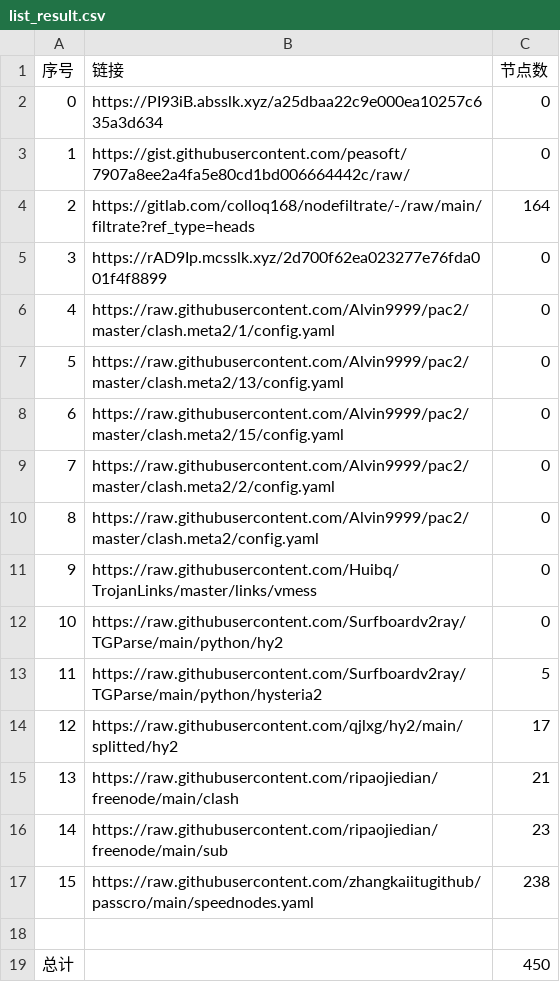
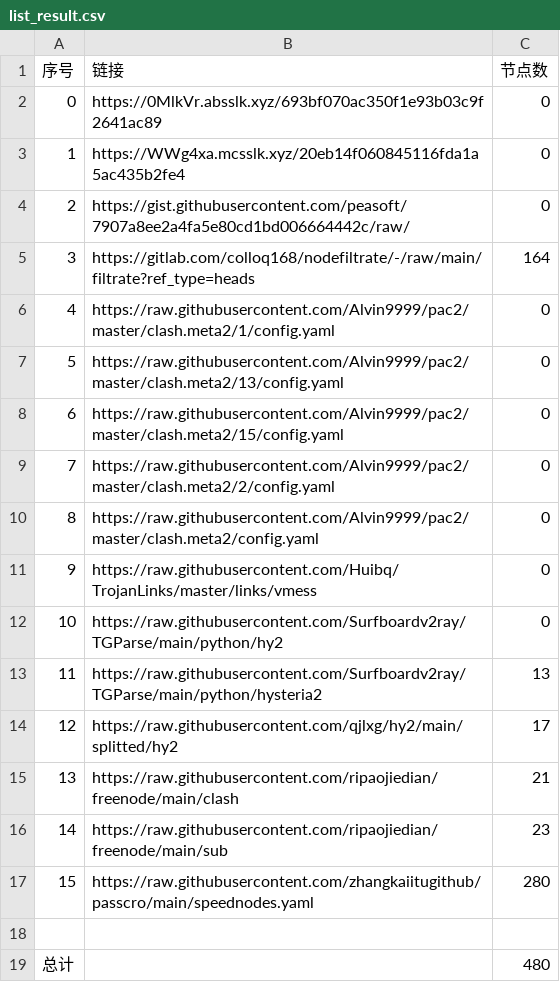
Before and after one commit to a56296909/NoMoreWalls, a CSV file: list_result.csv, drawn as a sheet.

```diff
--- a/list_result.csv
+++ b/list_result.csv
@@ -1,6 +1,6 @@
 序号,链接,节点数
-0,https://PI93iB.absslk.xyz/a25dbaa22c9e000ea10257c635a3d634,0
-1,https://gist.githubusercontent.com/peasoft/7907a8ee2a4fa5e80cd1bd006664442c/raw/,0
-2,https://gitlab.com/colloq168/nodefiltrate/-/raw/main/filtrate?ref_type=heads,164
-3,https://rAD9Ip.mcsslk.xyz/2d700f62ea023277e76fda001f4f8899,0
+0,https://0MlkVr.absslk.xyz/693bf070ac350f1e93b03c9f2641ac89,0
+1,https://WWg4xa.mcsslk.xyz/20eb14f060845116fda1a5ac435b2fe4,0
+2,https://gist.githubusercontent.com/peasoft/7907a8ee2a4fa5e80cd1bd006664442c/raw/,0
+3,https://gitlab.com/colloq168/nodefiltrate/-/raw/main/filtrate?ref_type=heads,164
 4,https://raw.githubusercontent.com/Alvin9999/pac2/master/clash.meta2/1/config.yaml,0
@@ -12,3 +12,3 @@
 10,https://raw.githubusercontent.com/Surfboardv2ray/TGParse/main/python/hy2,0
-11,https://raw.githubusercontent.com/Surfboardv2ray/TGParse/main/python/hysteria2,5
+11,https://raw.githubusercontent.com/Surfboardv2ray/TGParse/main/python/hysteria2,13
 12,https://raw.githubusercontent.com/qjlxg/hy2/main/splitted/hy2,17
@@ -16,4 +16,4 @@
 14,https://raw.githubusercontent.com/ripaojiedian/freenode/main/sub,23
-15,https://raw.githubusercontent.com/zhangkaiitugithub/passcro/main/speednodes.yaml,238
+15,https://raw.githubusercontent.com/zhangkaiitugithub/passcro/main/speednodes.yaml,280
 
-总计,,450
+总计,,480
```
Also changed, not shown: 23 other files.
